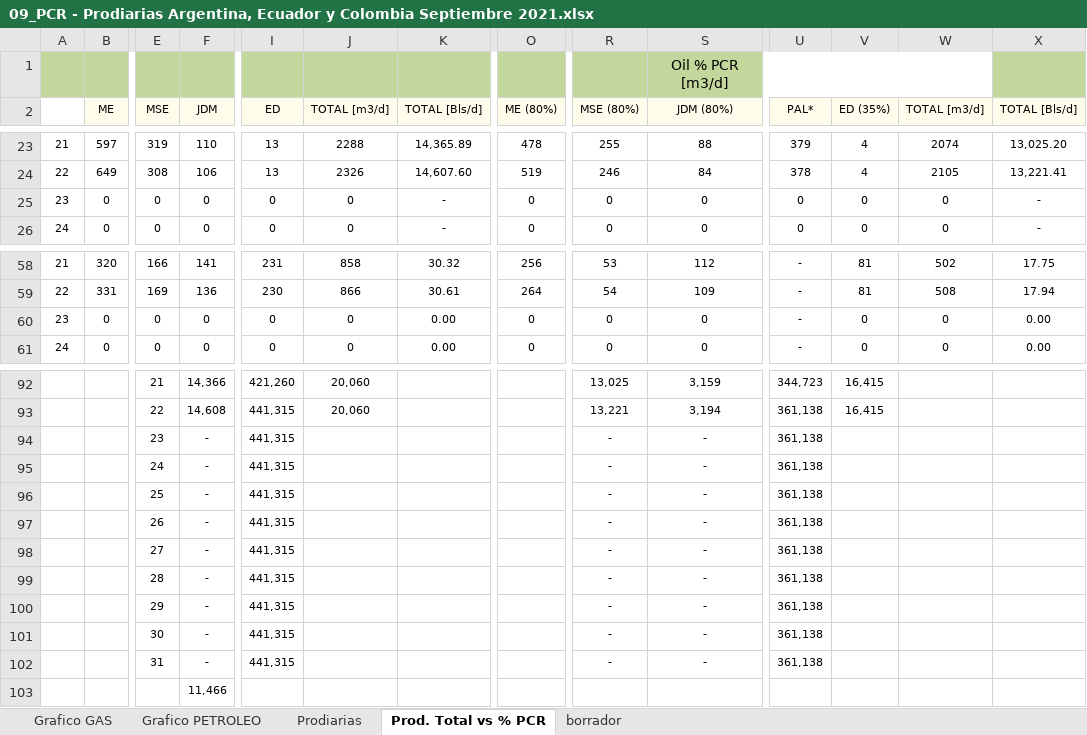
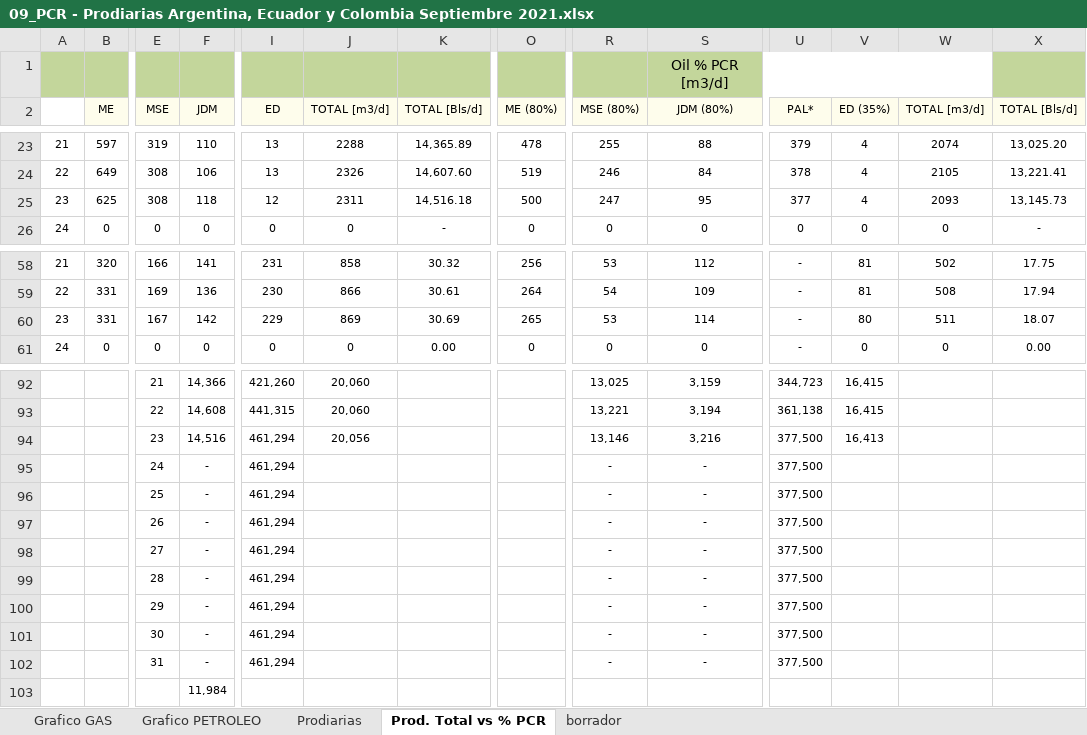
Before and after one commit to jlrp132/production_monitor, an Excel workbook: data/09_PCR - Prodiarias Argentina, Ecuador y Colombia Septiembre 2021.xlsx, sheet Prod. Total vs % PCR, drawn as a sheet; only a part is shown, gaps mark what is left out; values as stored, in another font and other column widths than the file's, no borders; removed rows and columns are numbered as before the commit, all else as after; rows hold the shown columns only; the diff covers the shown part only; the diff names each change by its address in the sheet, - before the commit and + after, or states it on an @@ line.

```diff
--- a/data/09_PCR - Prodiarias Argentina, Ecuador y Colombia Septiembre 2021.xlsx (sheet Prod. Total vs % PCR)
+++ b/data/09_PCR - Prodiarias Argentina, Ecuador y Colombia Septiembre 2021.xlsx (sheet Prod. Total vs % PCR)
-row 25: 23 | 0 | 0 | 0 | 0 | 0 | - | 0 | 0 | 0 | 0 | 0 | 0 | -
+row 25: 23 | 625 | 308 | 118 | 12 | 2311 | 14,516.18 | 500 | 247 | 95 | 377 | 4 | 2093 | 13,145.73
-B60 (ME): 0
+B60 (ME): 331
-E60 (MSE): 0
+E60 (MSE): 167
-F60 (JDM): 0
+F60 (JDM): 142
-I60 (ED): 0
+I60 (ED): 229
-J60 (TOTAL [m3/d]): 0
+J60 (TOTAL [m3/d]): 869
-K60 (TOTAL [Bls/d]): 0.00
+K60 (TOTAL [Bls/d]): 30.69
-O60 (ME (80%)): 0
+O60 (ME (80%)): 265
-R60 (MSE (80%)): 0
+R60 (MSE (80%)): 53
-S60 (JDM (80%)): 0
+S60 (JDM (80%)): 114
-V60 (ED (35%)): 0
+V60 (ED (35%)): 80
-W60 (TOTAL [m3/d]): 0
+W60 (TOTAL [m3/d]): 511
-X60 (TOTAL [Bls/d]): 0.00
+X60 (TOTAL [Bls/d]): 18.07
-row 94:  |  | 23 | - | 441,315 |  |  |  | - | - | 361,138
+row 94:  |  | 23 | 14,516 | 461,294 | 20,056 |  |  | 13,146 | 3,216 | 377,500 | 16,413
-I95:I102 (ED): 441,315
+I95:I102 (ED): 461,294
-U95:U102 (PAL*): 361,138
+U95:U102 (PAL*): 377,500
-row 103:  |  |  | 11,466
+row 103:  |  |  | 11,984
```
Also changed, not shown: 2 edited cells elsewhere in this sheet, sheet Prodiarias, sheet borrador, charts or pictures.
